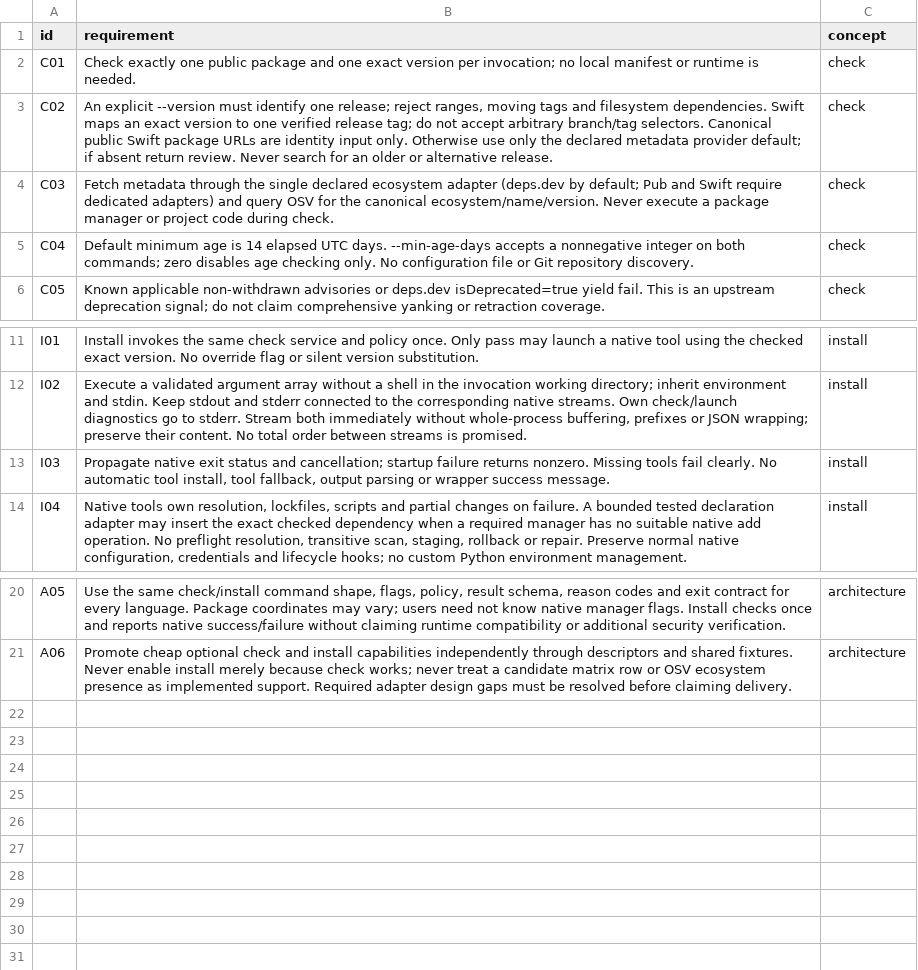
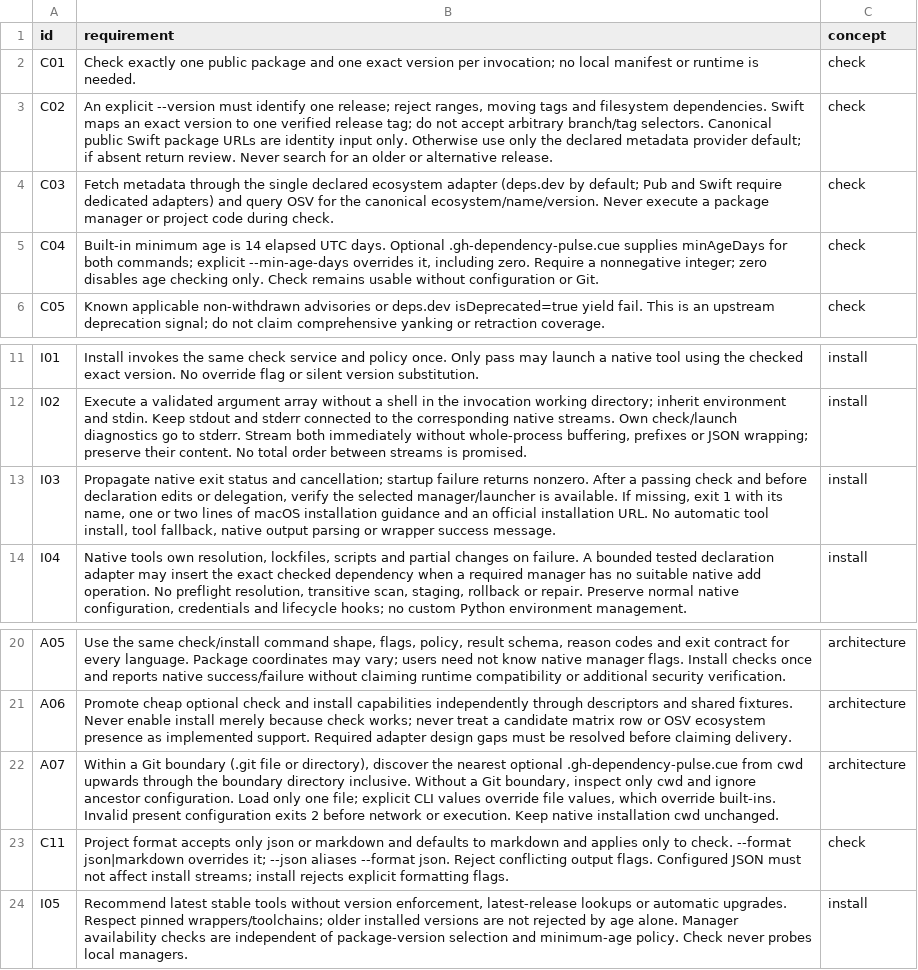
Before and after one commit to flarebyte/gh-dependency-pulse, a CSV file: doc/design-meta/examples/rules.csv, drawn as a sheet; only a part is shown, gaps mark what is left out.

```diff
--- a/doc/design-meta/examples/rules.csv
+++ b/doc/design-meta/examples/rules.csv
@@ -4,3 +4,3 @@ C02,"An explicit --version must identify one release; reject ranges, moving tags
 C03,Fetch metadata through the single declared ecosystem adapter (deps.dev by default; Pub and Swift require dedicated adapters) and query OSV for the canonical ecosystem/name/version. Never execute a package manager or project code during check.,check
-C04,Default minimum age is 14 elapsed UTC days. --min-age-days accepts a nonnegative integer on both commands; zero disables age checking only. No configuration file or Git repository discovery.,check
+C04,"Built-in minimum age is 14 elapsed UTC days. Optional .gh-dependency-pulse.cue supplies minAgeDays for both commands; explicit --min-age-days overrides it, including zero. Require a nonnegative integer; zero disables age checking only. Check remains usable without configuration or Git.",check
 C05,Known applicable non-withdrawn advisories or deps.dev isDeprecated=true yield fail. This is an upstream deprecation signal; do not claim comprehensive yanking or retraction coverage.,check
@@ -12,3 +12,3 @@ I01,Install invokes the same check service and policy once. Only pass may launch
 I02,"Execute a validated argument array without a shell in the invocation working directory; inherit environment and stdin. Keep stdout and stderr connected to the corresponding native streams. Own check/launch diagnostics go to stderr. Stream both immediately without whole-process buffering, prefixes or JSON wrapping; preserve their content. No total order between streams is promised.",install
-I03,"Propagate native exit status and cancellation; startup failure returns nonzero. Missing tools fail clearly. No automatic tool install, tool fallback, output parsing or wrapper success message.",install
+I03,"Propagate native exit status and cancellation; startup failure returns nonzero. After a passing check and before declaration edits or delegation, verify the selected manager/launcher is available. If missing, exit 1 with its name, one or two lines of macOS installation guidance and an official installation URL. No automatic tool install, tool fallback, native output parsing or wrapper success message.",install
 I04,"Native tools own resolution, lockfiles, scripts and partial changes on failure. A bounded tested declaration adapter may insert the exact checked dependency when a required manager has no suitable native add operation. No preflight resolution, transitive scan, staging, rollback or repair. Preserve normal native configuration, credentials and lifecycle hooks; no custom Python environment management.",install
@@ -21 +21,4 @@ A05,"Use the same check/install command shape, flags, policy, result schema, rea
 A06,Promote cheap optional check and install capabilities independently through descriptors and shared fixtures. Never enable install merely because check works; never treat a candidate matrix row or OSV ecosystem presence as implemented support. Required adapter design gaps must be resolved before claiming delivery.,architecture
+A07,"Within a Git boundary (.git file or directory), discover the nearest optional .gh-dependency-pulse.cue from cwd upwards through the boundary directory inclusive. Without a Git boundary, inspect only cwd and ignore ancestor configuration. Load only one file; explicit CLI values override file values, which override built-ins. Invalid present configuration exits 2 before network or execution. Keep native installation cwd unchanged.",architecture
+C11,Project format accepts only json or markdown and defaults to markdown and applies only to check. --format json|markdown overrides it; --json aliases --format json. Reject conflicting output flags. Configured JSON must not affect install streams; install rejects explicit formatting flags.,check
+I05,"Recommend latest stable tools without version enforcement, latest-release lookups or automatic upgrades. Respect pinned wrappers/toolchains; older installed versions are not rejected by age alone. Manager availability checks are independent of package-version selection and minimum-age policy. Check never probes local managers.",install
```
Also changed, not shown: doc/design-meta/examples/acceptance.csv, 4 other files.
